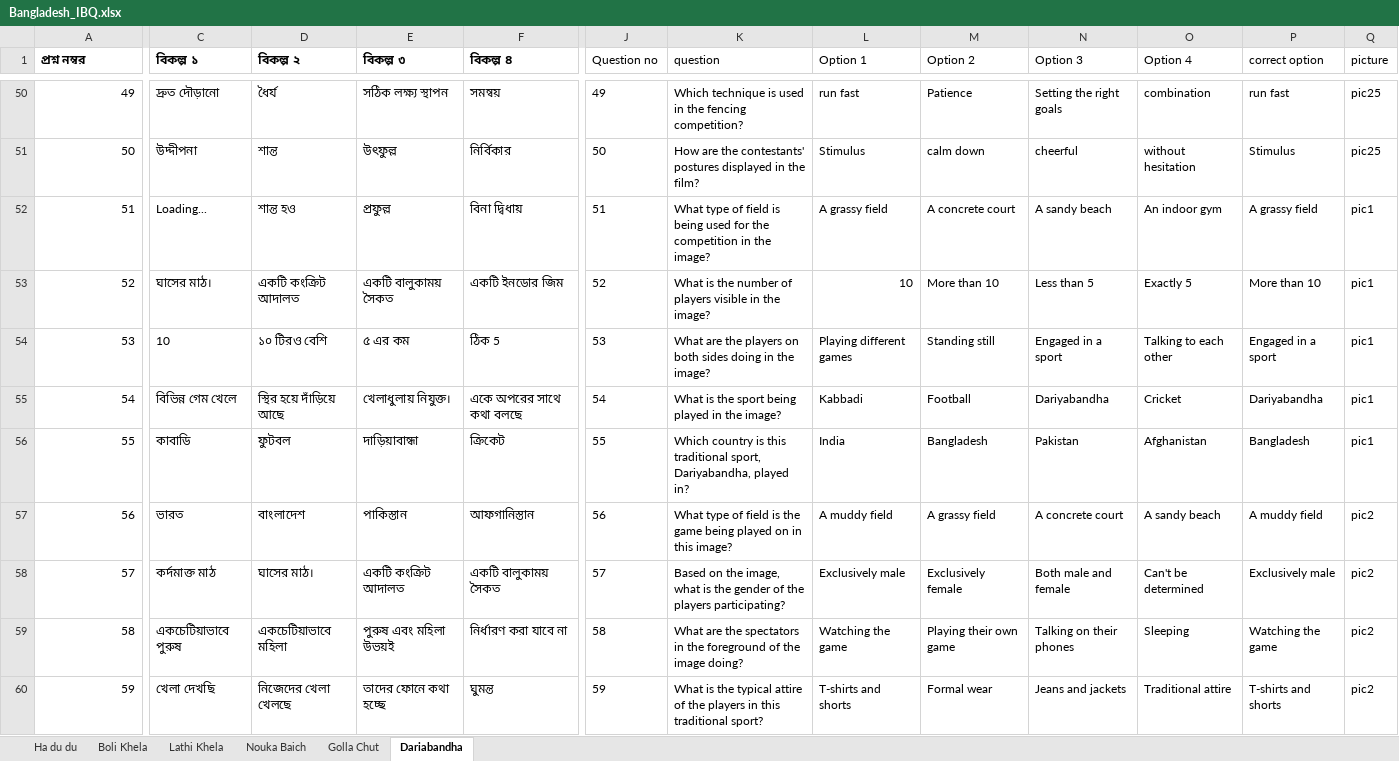
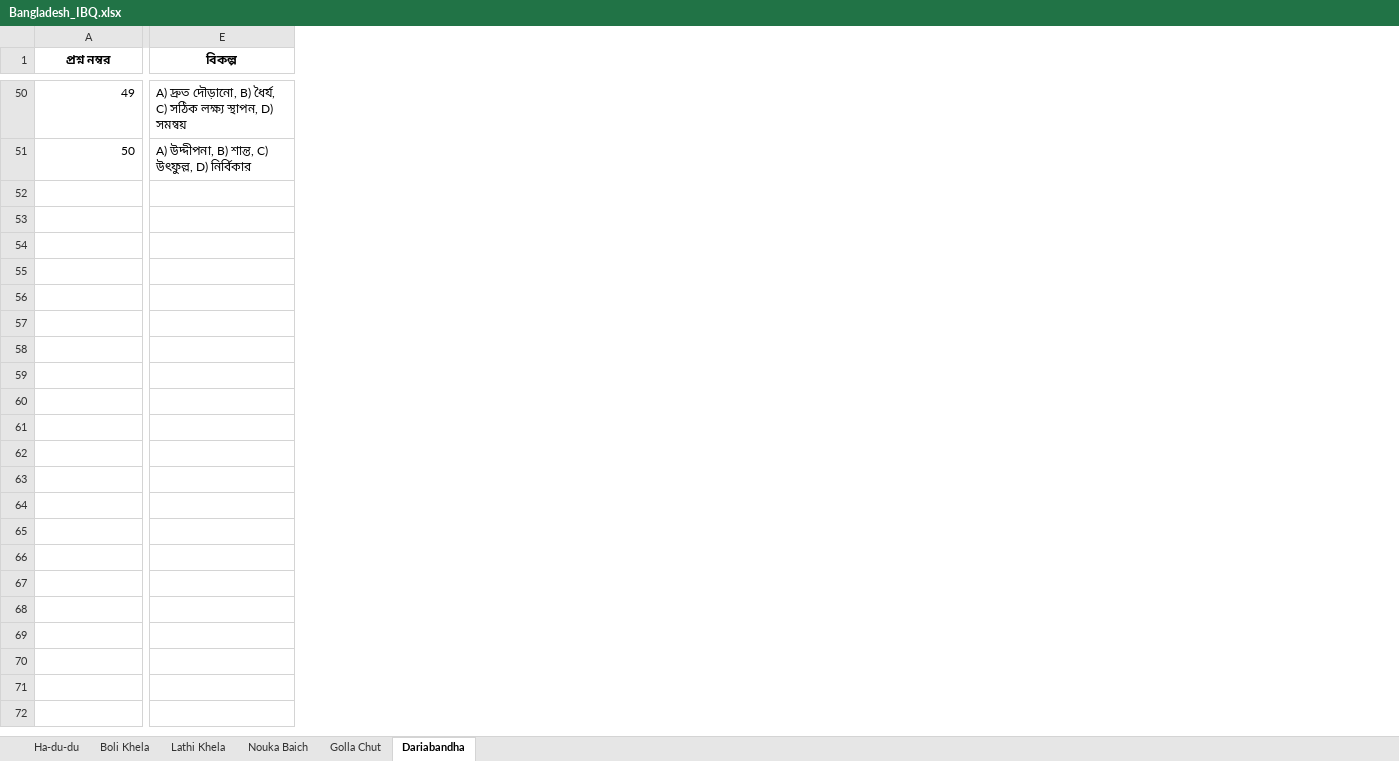
Before and after one commit to niladrighosh03/country-dataset, an Excel workbook: Bengali/IBQ/Bangladesh_IBQ.xlsx, sheet Dariabandha, drawn as a sheet; only a part is shown, gaps mark what is left out; values as stored, in another font and other column widths than the file's, no borders; charts and pictures and table styles not drawn; removed rows and columns are numbered as before the commit, all else as after; rows hold the shown columns only; the diff covers the shown part only; the diff names each change by its address in the sheet, - before the commit and + after, or states it on an @@ line.

Commit message:
bangladesh images

```diff
--- a/Bengali/IBQ/Bangladesh_IBQ.xlsx (sheet Dariabandha)
+++ b/Bengali/IBQ/Bangladesh_IBQ.xlsx (sheet Dariabandha)
-sheet tab: Ha du du
+sheet tab: Ha-du-du
-column C (বিকল্প ১), rows 50-51: দ্রুত দৌড়ানো | উদ্দীপনা
-column D (বিকল্প ২), rows 50-51: ধৈর্য | শান্ত
-column E (বিকল্প ৩), rows 50-51: সঠিক লক্ষ্য স্থাপন | উৎফুল্ল
-column F (বিকল্প ৪), rows 50-51: সমন্বয় | নির্বিকার
-column J (Question no), rows 50-51: 49 | 50
-column K (question), rows 50-51: Which technique is used in the fencing competition? | How are the contestants' postures displayed in the film?
-column L (Option 1), rows 50-51: run fast | Stimulus
-column M (Option 2), rows 50-51: Patience | calm down
-column N (Option 3), rows 50-51: Setting the right goals | cheerful
-column O (Option 4), rows 50-51: combination | without hesitation
-column P (correct option), rows 50-51: run fast | Stimulus
-column Q (picture), rows 50-51: pic25 | pic25
+column E (বিকল্প), rows 50-51: A) দ্রুত দৌড়ানো, B) ধৈর্য, C) সঠিক লক্ষ্য স্থাপন, D) সমন্বয় | A) উদ্দীপনা, B) শান্ত, C) উৎফুল্ল, D) নির্বিকার
-A1 alignment: left
+A1 alignment: center
-row 52: 51 | Loading... | শান্ত হও | প্রফুল্ল | বিনা দ্বিধায় | 51 | What type of field is being used for the competition in the image? | A grassy field | A concrete court | A sandy beach | An indoor gym | A grassy field | pic1
-row 53: 52 | ঘাসের মাঠ। | একটি কংক্রিট আদালত | একটি বালুকাময় সৈকত | একটি ইনডোর জিম | 52 | What is the number of players visible in the image? | 10 | More than 10 | Less than 5 | Exactly 5 | More than 10 | pic1
-row 54: 53 | 10 | ১০ টিরও বেশি | ৫ এর কম | ঠিক 5 | 53 | What are the players on both sides doing in the image? | Playing different games | Standing still | Engaged in a sport | Talking to each other | Engaged in a sport | pic1
-row 55: 54 | বিভিন্ন গেম খেলে | স্থির হয়ে দাঁড়িয়ে আছে | খেলাধুলায় নিযুক্ত। | একে অপরের সাথে কথা বলছে | 54 | What is the sport being played in the image? | Kabbadi | Football | Dariyabandha | Cricket | Dariyabandha | pic1
-row 56: 55 | কাবাডি | ফুটবল | দাড়িয়াবান্ধা | ক্রিকেট | 55 | Which country is this traditional sport, Dariyabandha, played in? | India | Bangladesh | Pakistan | Afghanistan | Bangladesh | pic1
-row 57: 56 | ভারত | বাংলাদেশ | পাকিস্তান | আফগানিস্তান | 56 | What type of field is the game being played on in this image? | A muddy field | A grassy field | A concrete court | A sandy beach | A muddy field | pic2
-row 58: 57 | কর্দমাক্ত মাঠ | ঘাসের মাঠ। | একটি কংক্রিট আদালত | একটি বালুকাময় সৈকত | 57 | Based on the image, what is the gender of the players participating? | Exclusively male | Exclusively female | Both male and female | Can't be determined | Exclusively male | pic2
-row 59: 58 | একচেটিয়াভাবে পুরুষ | একচেটিয়াভাবে মহিলা | পুরুষ এবং মহিলা উভয়ই | নির্ধারণ করা যাবে না | 58 | What are the spectators in the foreground of the image doing? | Watching the game | Playing their own game | Talking on their phones | Sleeping | Watching the game | pic2
-row 60: 59 | খেলা দেখছি | নিজেদের খেলা খেলছে | তাদের ফোনে কথা হচ্ছে | ঘুমন্ত | 59 | What is the typical attire of the players in this traditional sport? | T-shirts and shorts | Formal wear | Jeans and jackets | Traditional attire | T-shirts and shorts | pic2
```
Also changed, not shown: 66 removed rows, 1 removed column and cell formats elsewhere in this sheet, sheet Golla Chut, sheet Lathi Khela, sheet Ha-du-du, sheet Nouka Baich, sheet Boli Khela, charts or pictures, 7 other files.
